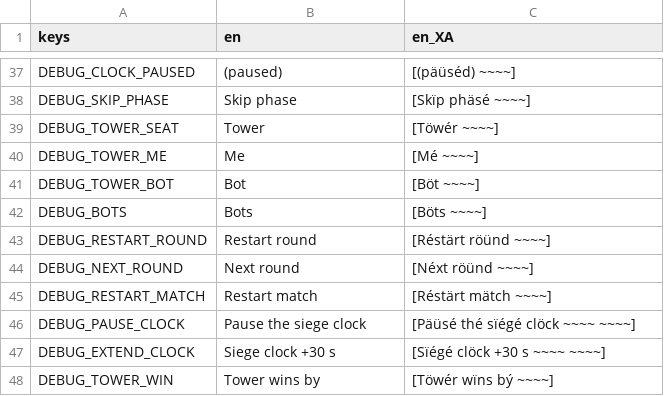
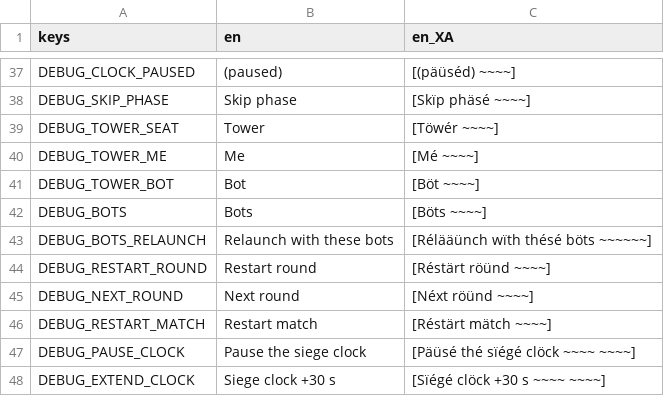
Before and after one commit to neotechnites/panopticon, a CSV file: locale/strings.csv, drawn as a sheet; only a part is shown, gaps mark what is left out; the shorter side is filled out with more unchanged rows; the diff names each change by its address in the sheet, - before the commit and + after, or states it on an @@ line.

```diff
--- a/locale/strings.csv
+++ b/locale/strings.csv
+row 43: DEBUG_BOTS_RELAUNCH | Relaunch with these bots | [Rélääünch wïth thésé böts ~~~~~~]
```
Also changed, not shown: 5 other files.
